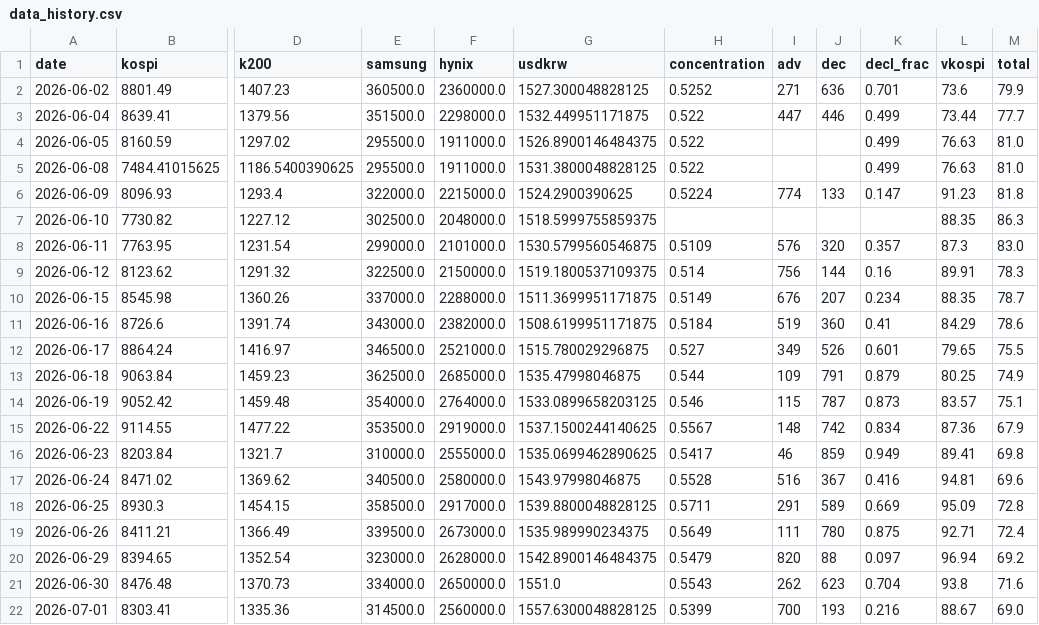
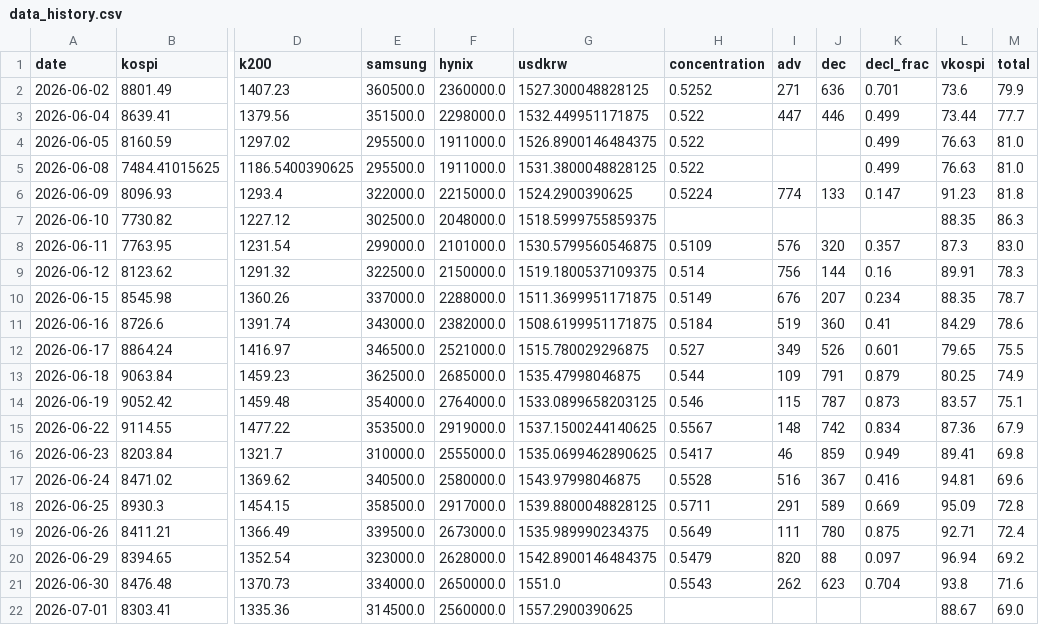
Before and after one commit to nelpower/korea-scorecard, a CSV file: data_history.csv, drawn as a sheet; only a part is shown, gaps mark what is left out; the diff names each change by its address in the sheet, - before the commit and + after, or states it on an @@ line.

```diff
--- a/data_history.csv
+++ b/data_history.csv
-G22 (usdkrw): 1557.6300048828125
+G22 (usdkrw): 1557.2900390625
-H22 (concentration): 0.5399
+H22 (concentration): (empty)
-I22 (adv): 700
+I22 (adv): (empty)
-J22 (dec): 193
+J22 (dec): (empty)
-K22 (decl_frac): 0.216
+K22 (decl_frac): (empty)
```
Also changed, not shown: 2 other files.
